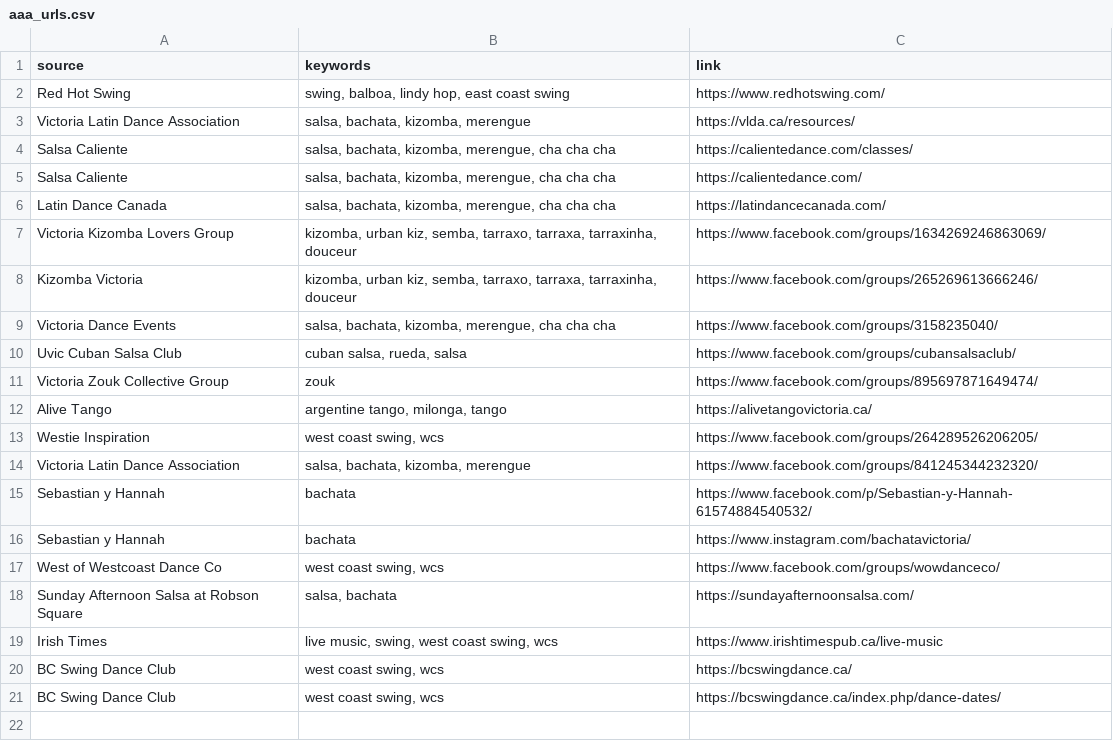
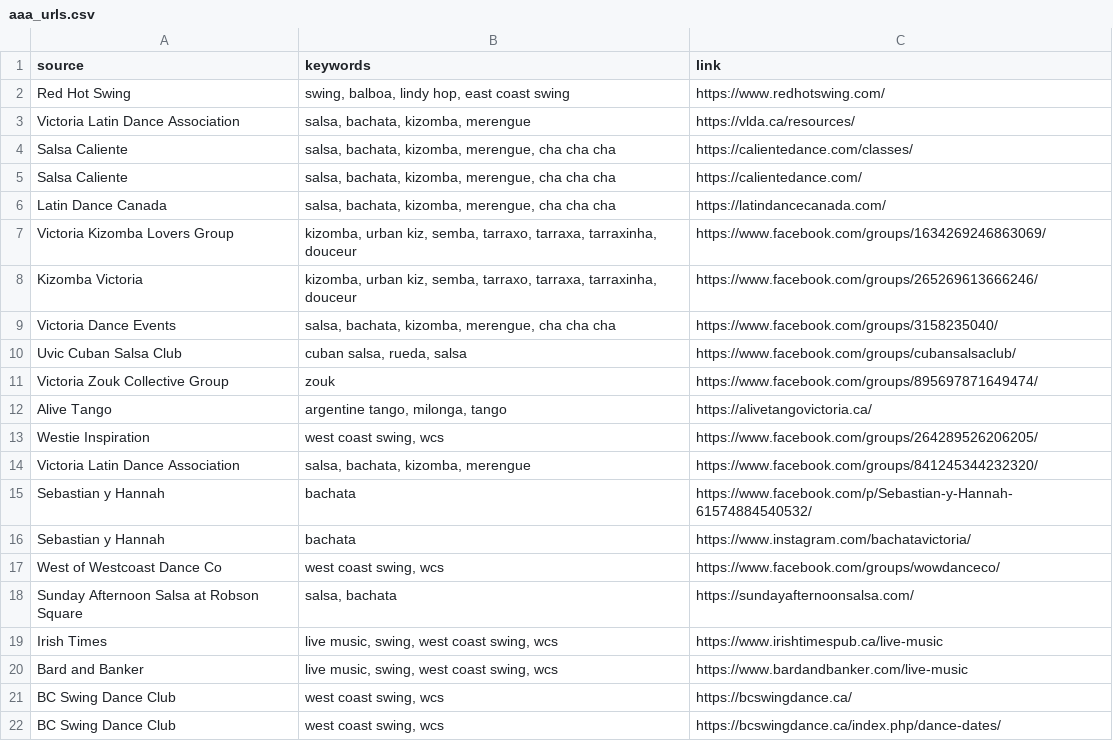
Before and after one commit to LindsayMoir/social_dance_app, a CSV file: data/urls/aaa_urls.csv, drawn as a sheet.

```diff
--- a/data/urls/aaa_urls.csv
+++ b/data/urls/aaa_urls.csv
@@ -19,2 +19,3 @@ Sunday Afternoon Salsa at Robson Square,"salsa, bachata",https://sundayafternoon
 Irish Times,"live music, swing, west coast swing, wcs",https://www.irishtimespub.ca/live-music
+Bard and Banker,"live music, swing, west coast swing, wcs",https://www.bardandbanker.com/live-music
 BC Swing Dance Club,"west coast swing, wcs",https://bcswingdance.ca/
```
Also changed, not shown: data/evaluation/manual_coverage_audit.csv, data/other/email_events.csv, 8 other files.
